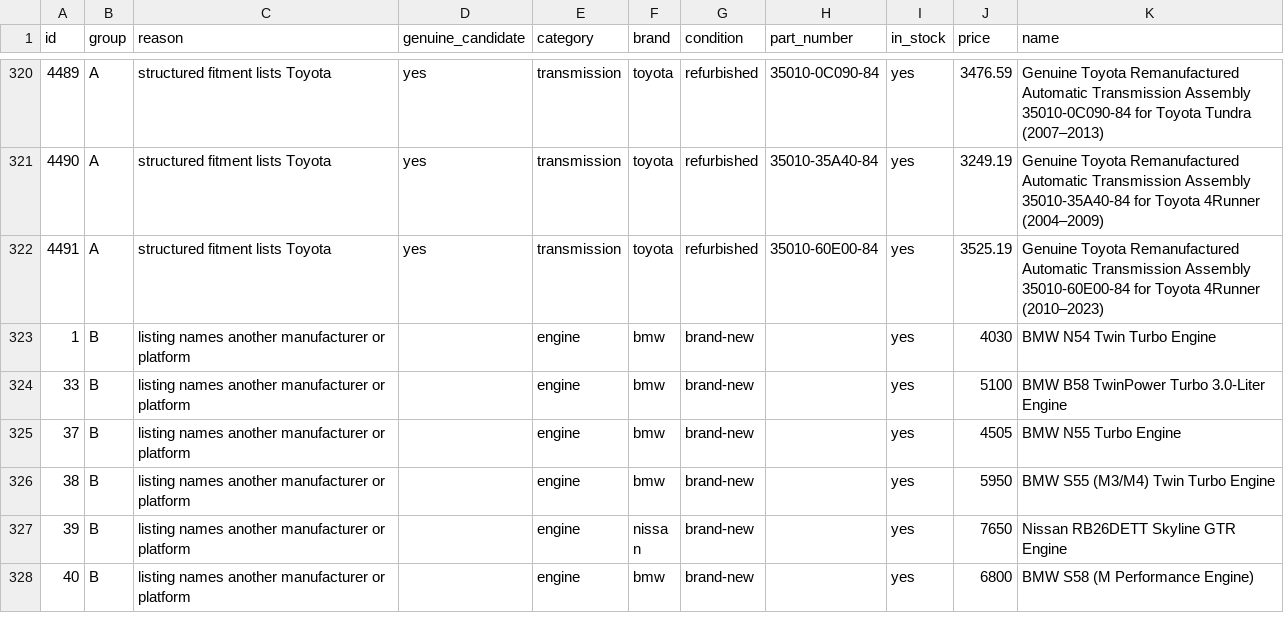
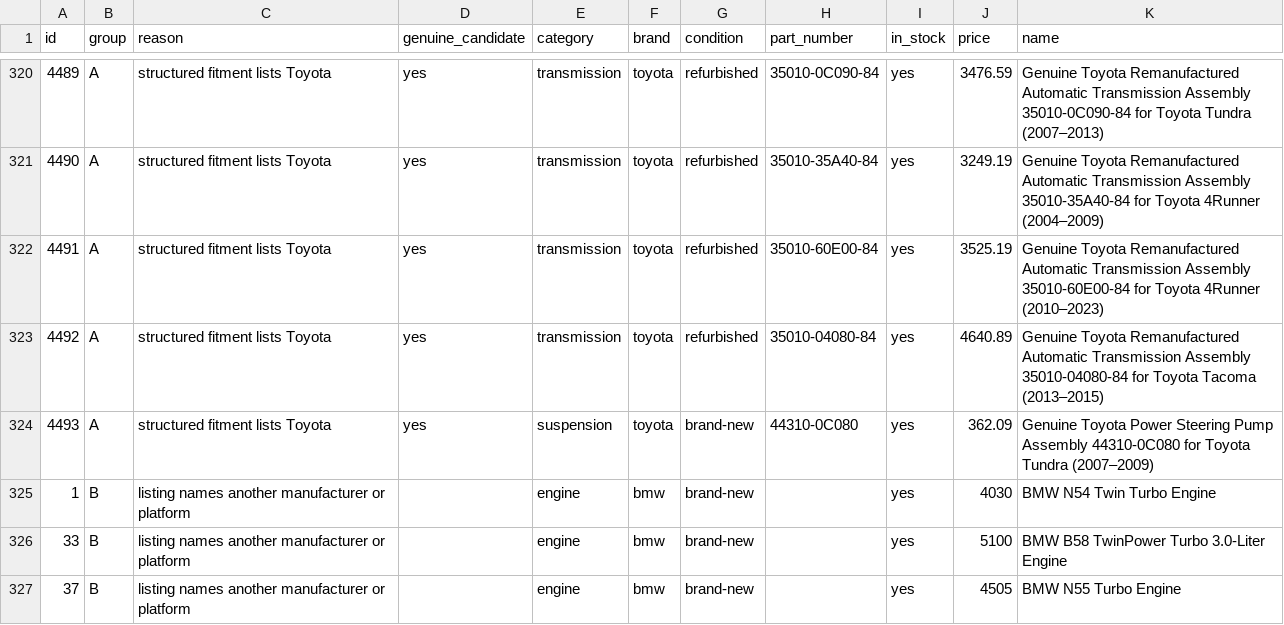
Before and after one commit to drivoraparts/drivoraparts, a CSV file: docs/toyota-catalog-audit.csv, drawn as a sheet; only a part is shown, gaps mark what is left out; the shorter side is filled out with more unchanged rows; the diff names each change by its address in the sheet, - before the commit and + after, or states it on an @@ line.

```diff
--- a/docs/toyota-catalog-audit.csv
+++ b/docs/toyota-catalog-audit.csv
+row 323: 4492 | A | structured fitment lists Toyota | yes | transmission | toyota | refurbished | 35010-04080-84 | yes | 4640.89 | Genuine Toyota Remanufactured Automatic Transmission Assembly 35010-04080-84 for Toyota Tacoma (2013–2015)
+row 324: 4493 | A | structured fitment lists Toyota | yes | suspension | toyota | brand-new | 44310-0C080 | yes | 362.09 | Genuine Toyota Power Steering Pump Assembly 44310-0C080 for Toyota Tundra (2007–2009)
```
Also changed, not shown: 15 other files.
